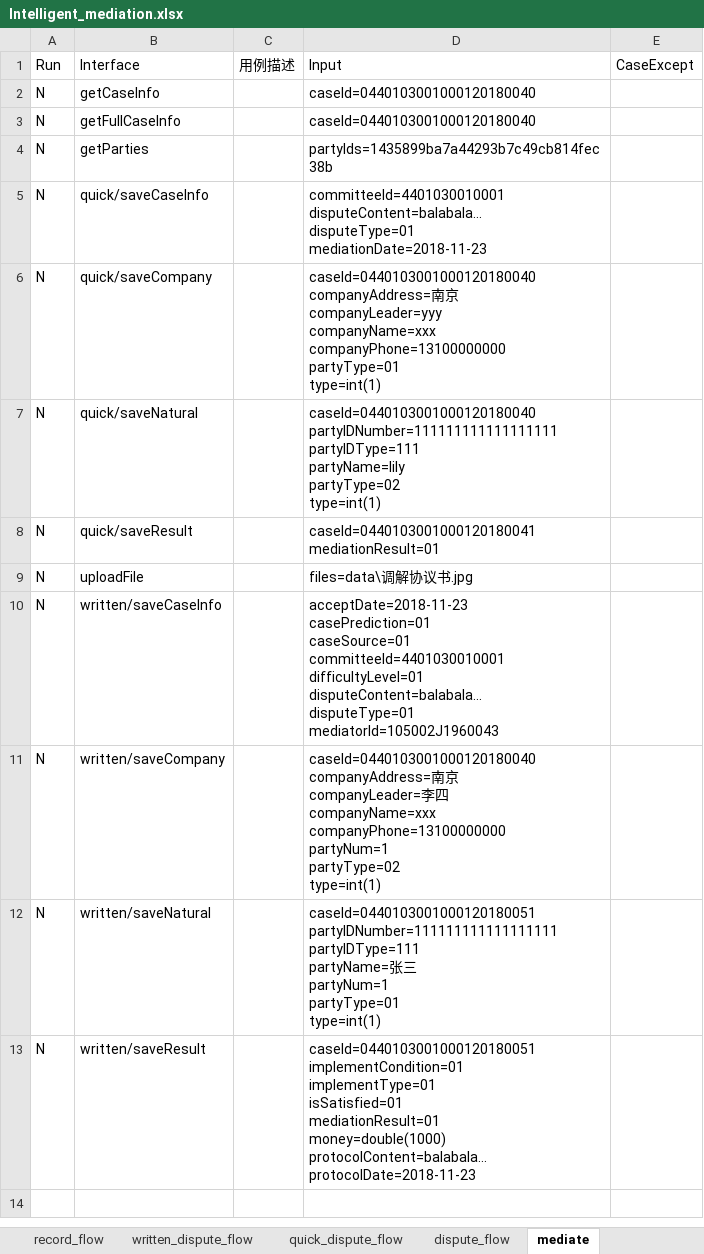
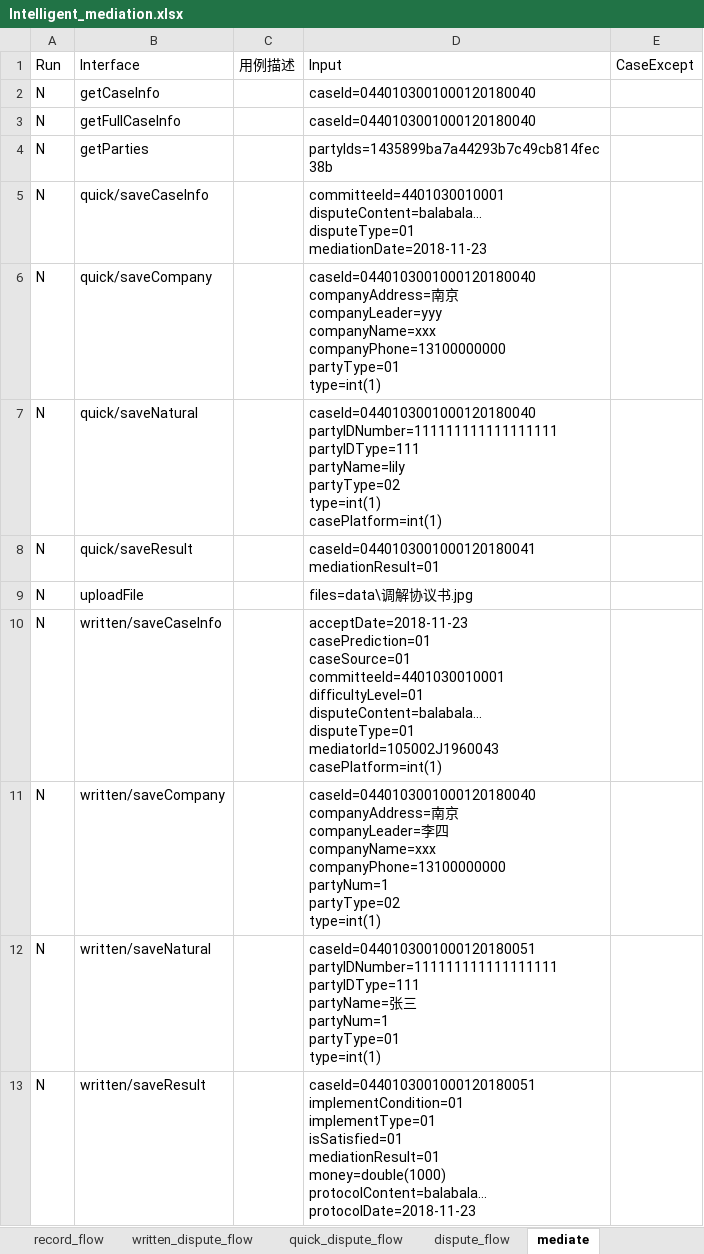
Before and after one commit to lqzk/AutoTest, an Excel workbook: InterfaceAuto/server/Intelligent_mediation/Intelligent_mediation.xlsx, sheet mediate, drawn as a sheet; values as stored, in another font and other column widths than the file's, no borders; ↵ is a line break in a cell; the diff names each change by its address in the sheet, - before the commit and + after, or states it on an @@ line.

```diff
--- a/InterfaceAuto/server/Intelligent_mediation/Intelligent_mediation.xlsx (sheet mediate)
+++ b/InterfaceAuto/server/Intelligent_mediation/Intelligent_mediation.xlsx (sheet mediate)
-D7: …partyType=02 ↵ type=int(1)
+D7: …partyType=02 ↵ type=int(1) ↵ casePlatform=int(1)
-D10: …disputeType=01 ↵ mediatorId=105002J1960043
+D10: …disputeType=01 ↵ mediatorId=105002J1960043 ↵ casePlatform=int(1)
```
Also changed, not shown: sheet dispute_flow, sheet quick_dispute_flow, sheet written_dispute_flow, sheet record_flow, sheet record, 1 other file.
